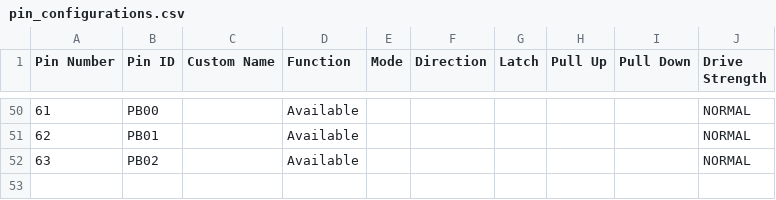
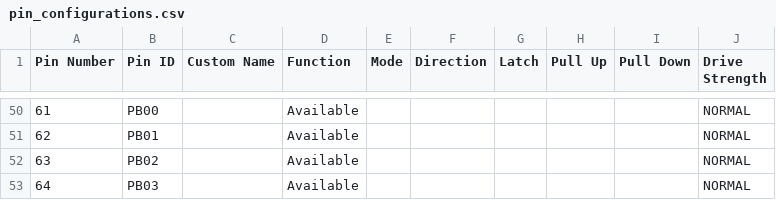
Before and after one commit to Microchip-MPLAB-Harmony/csp_apps_sam_d20, a CSV file: apps/pm/pm_wakeup_rtc/firmware/src/config/sam_d20_xpro/pin_configurations.csv, drawn as a sheet; only a part is shown, gaps mark what is left out; the diff names each change by its address in the sheet, - before the commit and + after, or states it on an @@ line.

Commit message:
[PM] Regenerated demo for pm_pm_wakeup_rtc_sam_d20_xpro
MH3-78941

```diff
--- a/apps/pm/pm_wakeup_rtc/firmware/src/config/sam_d20_xpro/pin_configurations.csv
+++ b/apps/pm/pm_wakeup_rtc/firmware/src/config/sam_d20_xpro/pin_configurations.csv
+row 53: 64 | PB03 |  | Available |  |  |  |  |  | NORMAL
```
Also changed, not shown: 21 other files.
